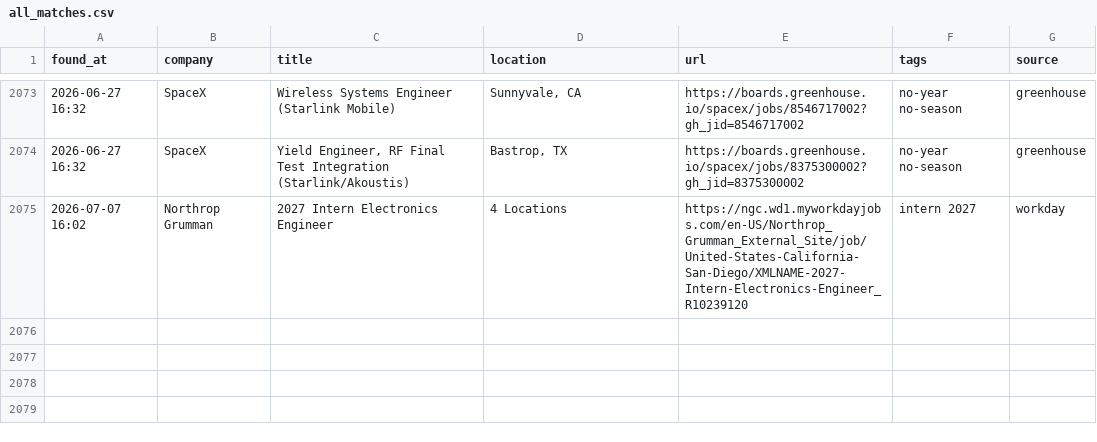
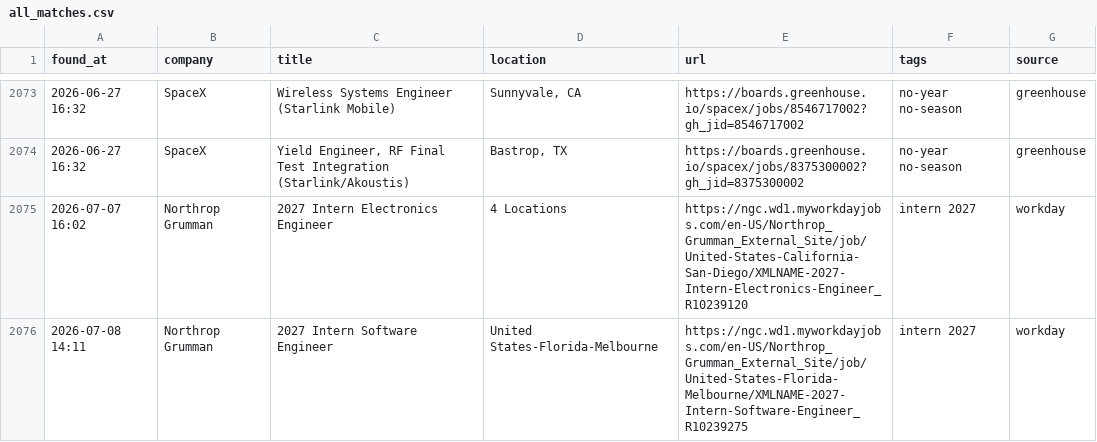
Before and after one commit to anshpatel8014-dotcom/internships, a CSV file: all_matches.csv, drawn as a sheet; only a part is shown, gaps mark what is left out.

```diff
--- a/all_matches.csv
+++ b/all_matches.csv
@@ -2075 +2075,2 @@ found_at,company,title,location,url,tags,source
 2026-07-07 16:02,Northrop Grumman,2027 Intern Electronics Engineer,4 Locations,https://ngc.wd1.myworkdayjobs.com/en-US/Northrop_Grumman_External_Site/job/United-States-California-San-Diego/XMLNAME-2027-Intern-Electronics-Engineer_R10239120,intern 2027,workday
+2026-07-08 14:11,Northrop Grumman,2027 Intern Software Engineer,United States-Florida-Melbourne,https://ngc.wd1.myworkdayjobs.com/en-US/Northrop_Grumman_External_Site/job/United-States-Florida-Melbourne/XMLNAME-2027-Intern-Software-Engineer_R10239275,intern 2027,workday
```
Also changed, not shown: 2 other files.
